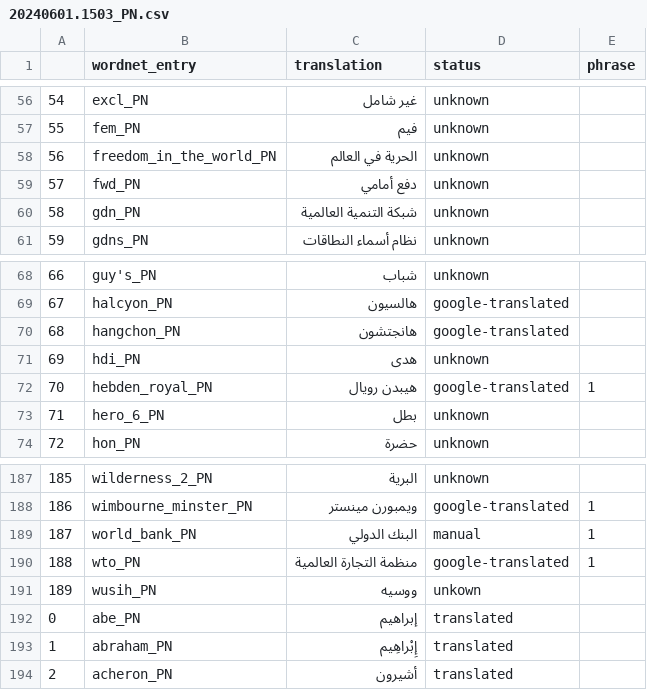
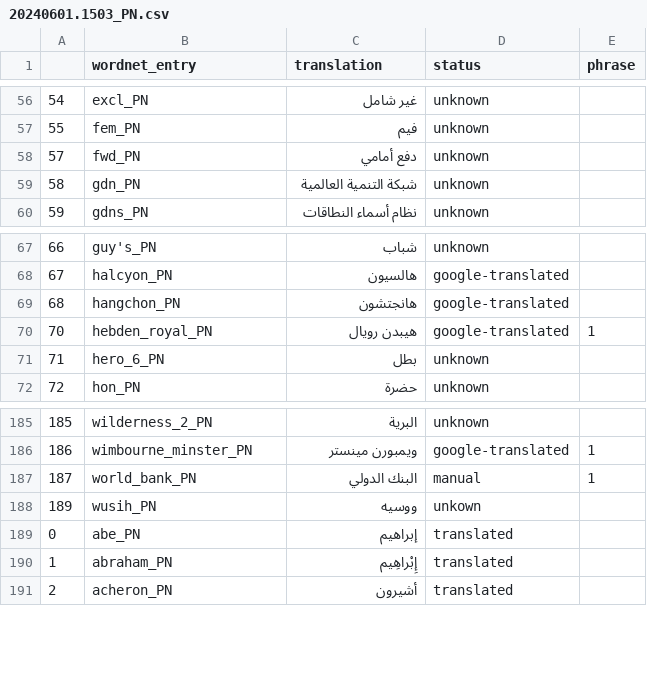
Before and after one commit to zarzouram/MLT_Thesis, a CSV file: data/interim/proper_nouns/20240601.1503_PN.csv, drawn as a sheet; only a part is shown, gaps mark what is left out; the diff names each change by its address in the sheet, - before the commit and + after, or states it on an @@ line.

```diff
--- a/data/interim/proper_nouns/20240601.1503_PN.csv
+++ b/data/interim/proper_nouns/20240601.1503_PN.csv
-row 58: 56 | freedom_in_the_world_PN | الحرية في العالم | unknown
-row 71: 69 | hdi_PN | هدى | unknown
-row 190: 188 | wto_PN | منظمة التجارة العالمية | google-translated | 1
```
Also changed, not shown: data/interim/proper_nouns/20240601.1503_LN.csv, data/interim/proper_nouns/20240601.1503_SN.csv, 13 other files.
